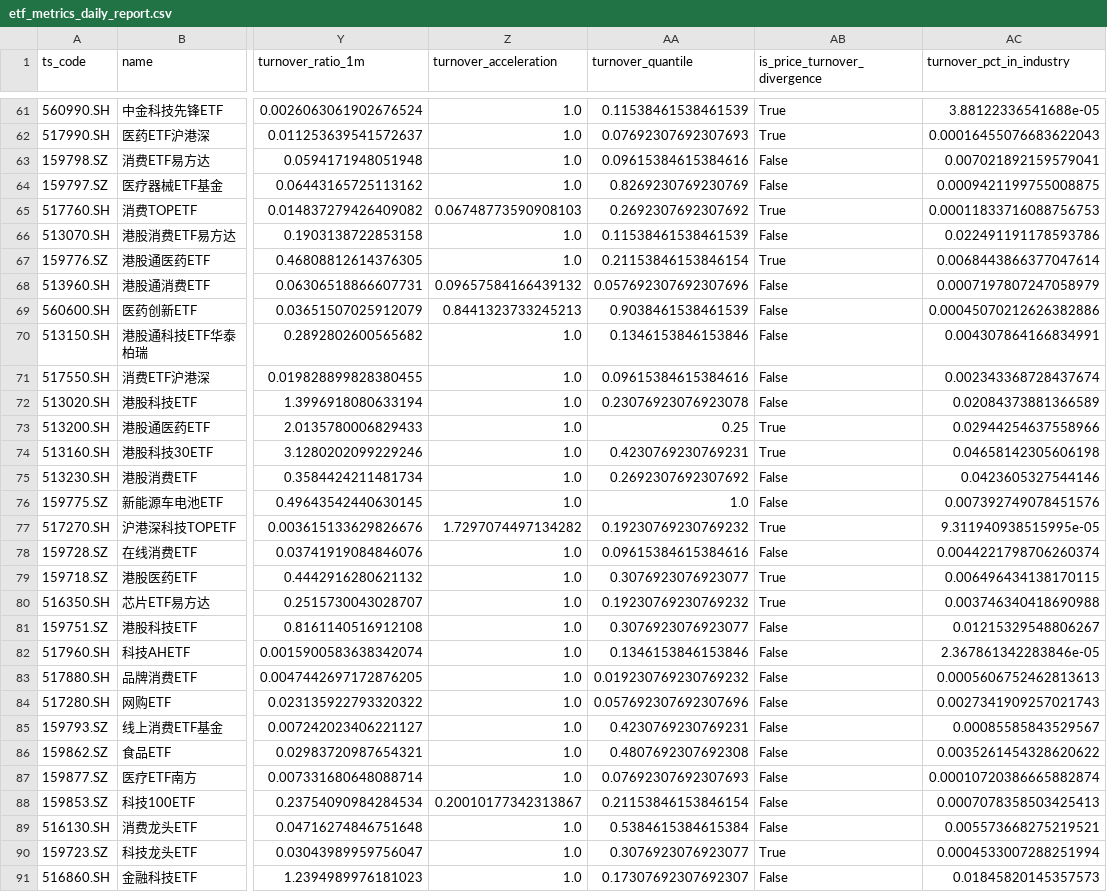
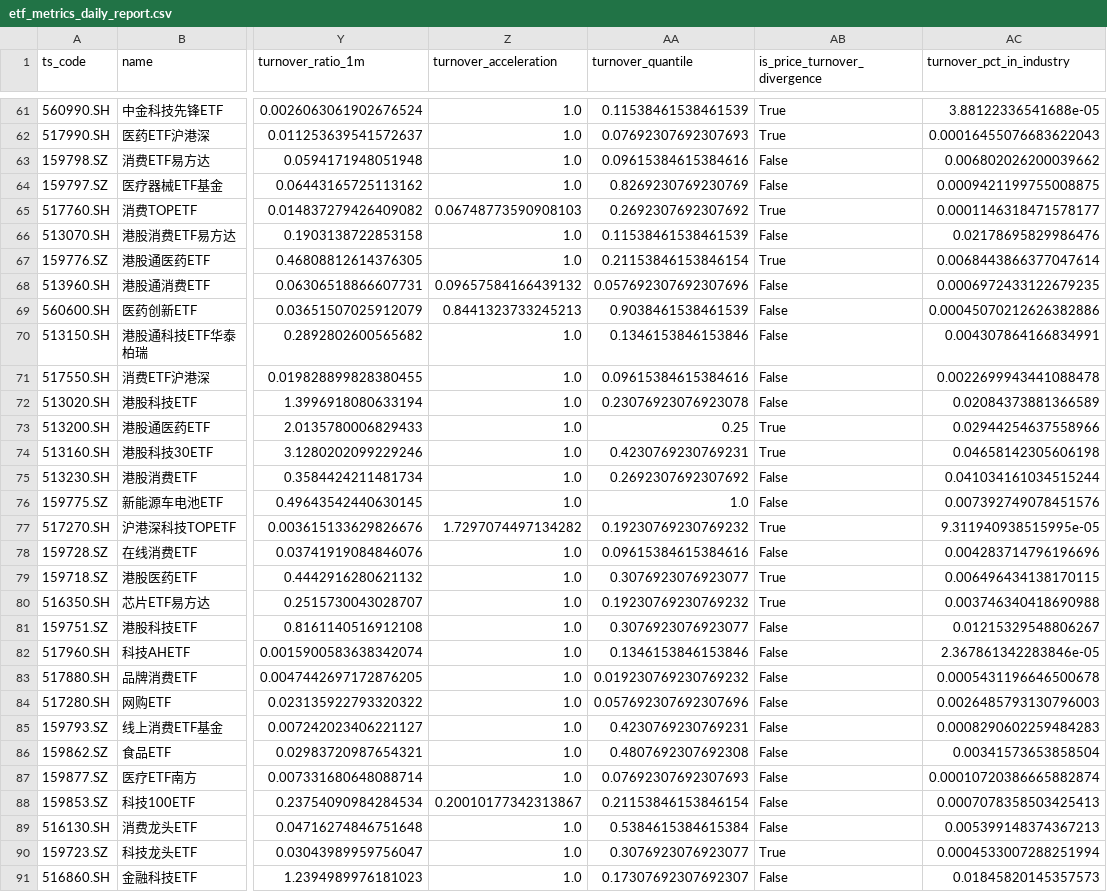
Before and after one commit to ChiaraVan1/ETF_data_project, a CSV file: etf_metrics_daily_report.csv, drawn as a sheet; only a part is shown, gaps mark what is left out; the diff covers the shown part only; the diff names each change by its address in the sheet, - before the commit and + after, or states it on an @@ line.

```diff
--- a/etf_metrics_daily_report.csv
+++ b/etf_metrics_daily_report.csv
-AC63 (turnover_pct_in_industry): 0.007021892159579041
+AC63 (turnover_pct_in_industry): 0.006802026200039662
-AC65 (turnover_pct_in_industry): 0.00011833716088756753
+AC65 (turnover_pct_in_industry): 0.0001146318471578177
-AC66 (turnover_pct_in_industry): 0.022491191178593786
+AC66 (turnover_pct_in_industry): 0.02178695829986476
-AC68 (turnover_pct_in_industry): 0.0007197807247058979
+AC68 (turnover_pct_in_industry): 0.0006972433122679235
-AC71 (turnover_pct_in_industry): 0.002343368728437674
+AC71 (turnover_pct_in_industry): 0.0022699943441088478
-AC75 (turnover_pct_in_industry): 0.0423605327544146
+AC75 (turnover_pct_in_industry): 0.041034161034515244
-AC78 (turnover_pct_in_industry): 0.0044221798706260374
+AC78 (turnover_pct_in_industry): 0.004283714796196696
-AC83 (turnover_pct_in_industry): 0.0005606752462813613
+AC83 (turnover_pct_in_industry): 0.0005431196646500678
-AC84 (turnover_pct_in_industry): 0.0027341909257021743
+AC84 (turnover_pct_in_industry): 0.0026485793130796003
-AC85 (turnover_pct_in_industry): 0.00085585843529567
+AC85 (turnover_pct_in_industry): 0.0008290602259484283
-AC86 (turnover_pct_in_industry): 0.0035261454328620622
+AC86 (turnover_pct_in_industry): 0.00341573653858504
-AC89 (turnover_pct_in_industry): 0.005573668275219521
+AC89 (turnover_pct_in_industry): 0.005399148374367213
```
Also changed, not shown: 1 added row and 24 edited cells elsewhere in this file, etf_screener_results_normal_mode.csv.
